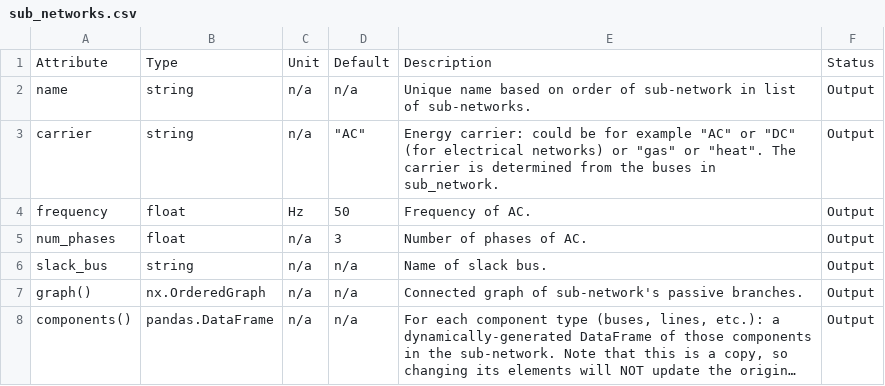
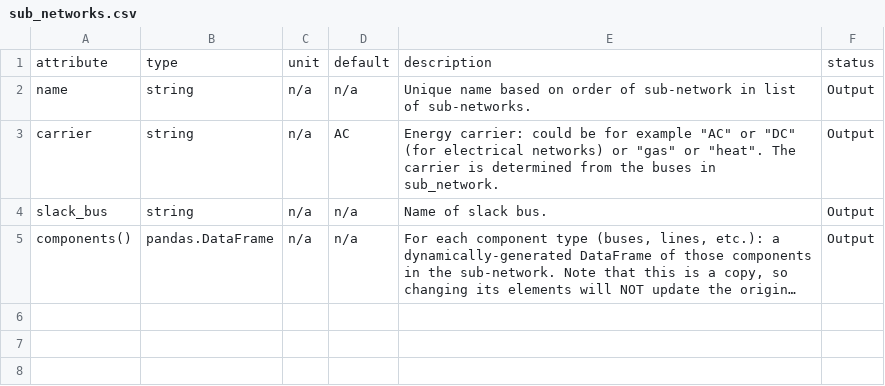
Before and after one commit to PyPSA/PyPSA, a CSV file: pypsa/component_attrs/sub_networks.csv, drawn as a sheet; long unchanged cells end in …; removed rows and columns are numbered as before the commit, all else as after; the diff names each change by its address in the sheet, - before the commit and + after, or states it on an @@ line.

Commit message:
components: harmonise defaults and statuses between csv and descriptors

```diff
--- a/pypsa/component_attrs/sub_networks.csv
+++ b/pypsa/component_attrs/sub_networks.csv
-row 1: Attribute | Type | Unit | Default | Description | Status
+row 1: attribute | type | unit | default | description | status
-D3: "AC"
+D3: AC
-row 4: frequency | float | Hz | 50 | Frequency of AC. | Output
-row 5: num_phases | float | n/a | 3 | Number of phases of AC. | Output
-row 7: graph() | nx.OrderedGraph | n/a | n/a | Connected graph of sub-network's passive branches. | Output
```
Also changed, not shown: pypsa/component_attrs/branches.csv, pypsa/component_attrs/buses.csv, 13 other files.
